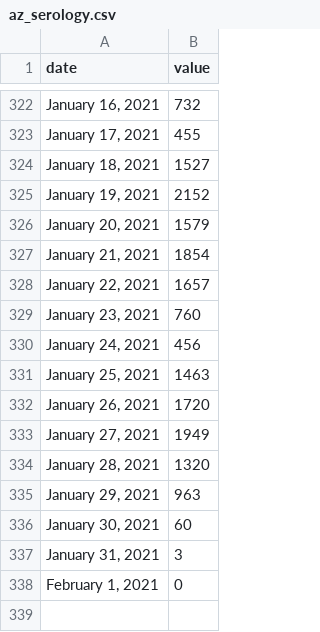
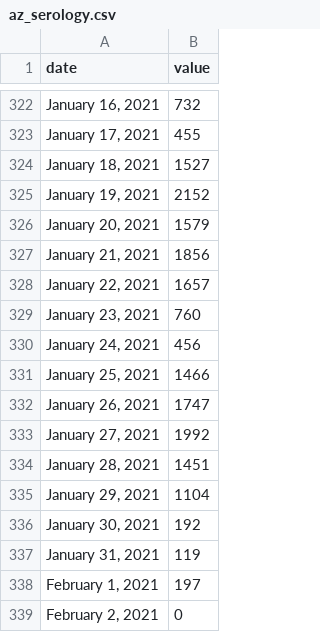
Before and after one commit to COVID19Tracking/covid19-datafetcher, a CSV file: az_serology.csv, drawn as a sheet; only a part is shown, gaps mark what is left out.

```diff
--- a/az_serology.csv
+++ b/az_serology.csv
@@ -326,3 +326,3 @@ date,value
 "January 20, 2021",1579
-"January 21, 2021",1854
+"January 21, 2021",1856
 "January 22, 2021",1657
@@ -330,9 +330,10 @@ date,value
 "January 24, 2021",456
-"January 25, 2021",1463
-"January 26, 2021",1720
-"January 27, 2021",1949
-"January 28, 2021",1320
-"January 29, 2021",963
-"January 30, 2021",60
-"January 31, 2021",3
-"February 1, 2021",0
+"January 25, 2021",1466
+"January 26, 2021",1747
+"January 27, 2021",1992
+"January 28, 2021",1451
+"January 29, 2021",1104
+"January 30, 2021",192
+"January 31, 2021",119
+"February 1, 2021",197
+"February 2, 2021",0
```
